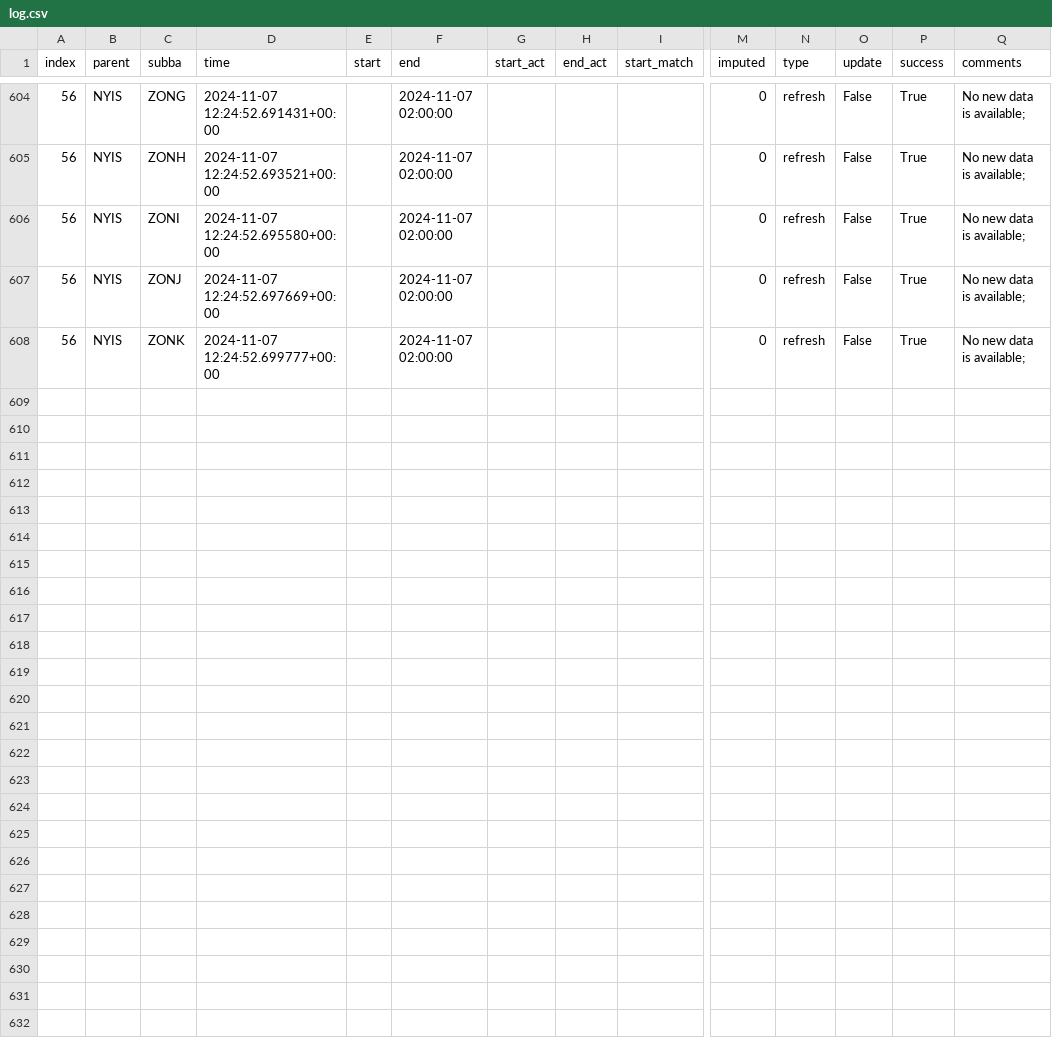
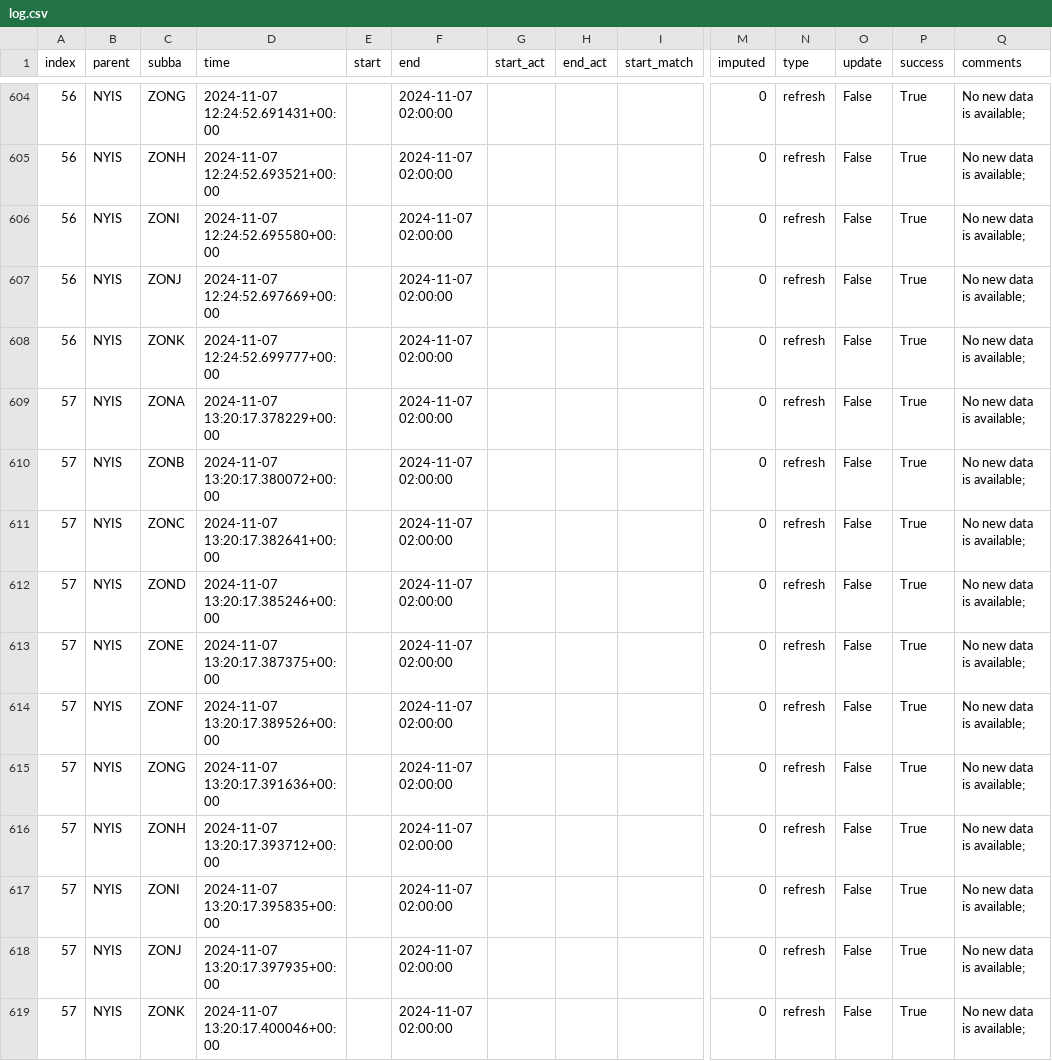
Before and after one commit to RamiKrispin/pydata-ny-ga-workshop, a CSV file: data/log.csv, drawn as a sheet; only a part is shown, gaps mark what is left out; rows hold the shown columns only; the diff names each change by its address in the sheet, - before the commit and + after, or states it on an @@ line.

Commit message:
Auto update of the data

```diff
--- a/data/log.csv
+++ b/data/log.csv
+row 609: 57 | NYIS | ZONA | 2024-11-07 13:20:17.378229+00:00 |  | 2024-11-07 02:00:00 |  |  |  | 0 | refresh | False | True | No new data is available;
+row 610: 57 | NYIS | ZONB | 2024-11-07 13:20:17.380072+00:00 |  | 2024-11-07 02:00:00 |  |  |  | 0 | refresh | False | True | No new data is available;
+row 611: 57 | NYIS | ZONC | 2024-11-07 13:20:17.382641+00:00 |  | 2024-11-07 02:00:00 |  |  |  | 0 | refresh | False | True | No new data is available;
+row 612: 57 | NYIS | ZOND | 2024-11-07 13:20:17.385246+00:00 |  | 2024-11-07 02:00:00 |  |  |  | 0 | refresh | False | True | No new data is available;
+row 613: 57 | NYIS | ZONE | 2024-11-07 13:20:17.387375+00:00 |  | 2024-11-07 02:00:00 |  |  |  | 0 | refresh | False | True | No new data is available;
+row 614: 57 | NYIS | ZONF | 2024-11-07 13:20:17.389526+00:00 |  | 2024-11-07 02:00:00 |  |  |  | 0 | refresh | False | True | No new data is available;
+row 615: 57 | NYIS | ZONG | 2024-11-07 13:20:17.391636+00:00 |  | 2024-11-07 02:00:00 |  |  |  | 0 | refresh | False | True | No new data is available;
+row 616: 57 | NYIS | ZONH | 2024-11-07 13:20:17.393712+00:00 |  | 2024-11-07 02:00:00 |  |  |  | 0 | refresh | False | True | No new data is available;
+row 617: 57 | NYIS | ZONI | 2024-11-07 13:20:17.395835+00:00 |  | 2024-11-07 02:00:00 |  |  |  | 0 | refresh | False | True | No new data is available;
+row 618: 57 | NYIS | ZONJ | 2024-11-07 13:20:17.397935+00:00 |  | 2024-11-07 02:00:00 |  |  |  | 0 | refresh | False | True | No new data is available;
+row 619: 57 | NYIS | ZONK | 2024-11-07 13:20:17.400046+00:00 |  | 2024-11-07 02:00:00 |  |  |  | 0 | refresh | False | True | No new data is available;
```
Also changed, not shown: 1 other file.
